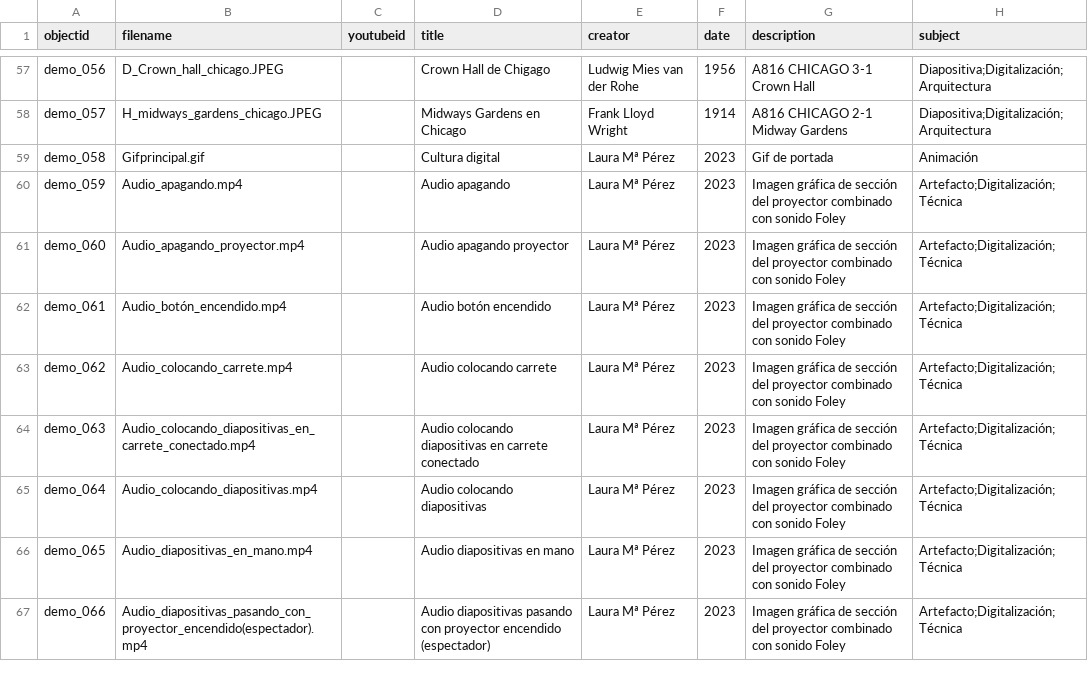
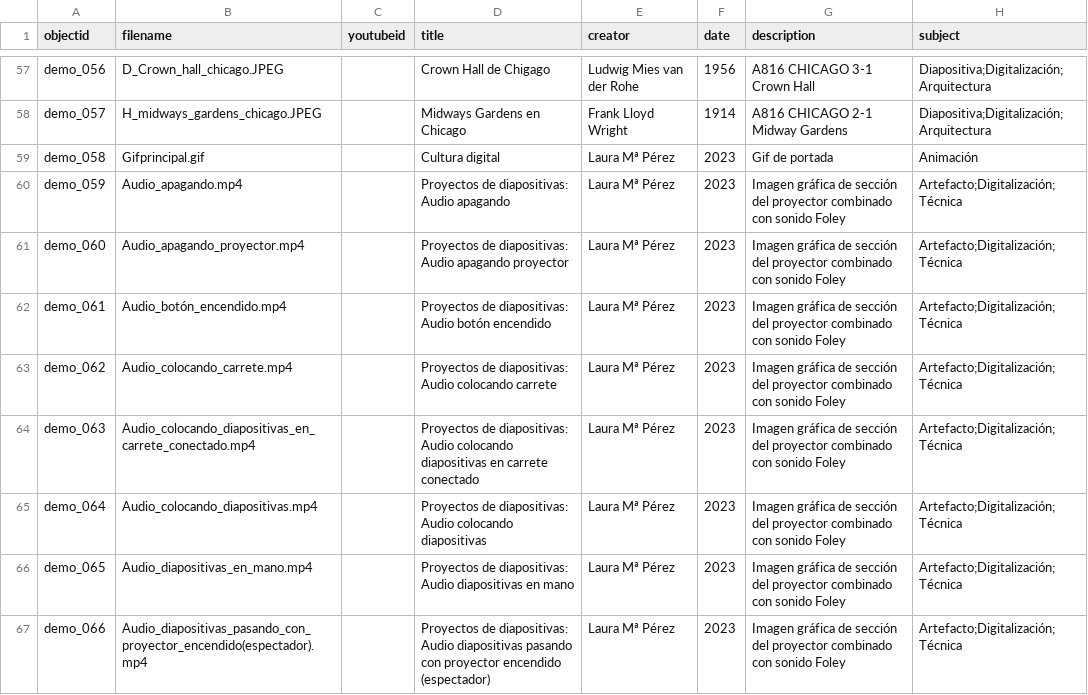
Before and after one commit to cdigitaljaveriana/collectionbuilder-gh, a CSV file: _data/demo-metadata.csv, drawn as a sheet; only a part is shown, gaps mark what is left out; the diff covers the shown part only; the diff names each change by its address in the sheet, - before the commit and + after, or states it on an @@ line.

Commit message:
datos

```diff
--- a/_data/demo-metadata.csv
+++ b/_data/demo-metadata.csv
-D60 (title): Audio apagando
+D60 (title): Proyectos de diapositivas: Audio apagando
-D61 (title): Audio apagando proyector
+D61 (title): Proyectos de diapositivas: Audio apagando proyector
-D62 (title): Audio botón encendido
+D62 (title): Proyectos de diapositivas: Audio botón encendido
-D63 (title): Audio colocando carrete
+D63 (title): Proyectos de diapositivas: Audio colocando carrete
-D64 (title): Audio colocando…
+D64 (title): Proyectos de diapositivas: Audio colocando…
-D65 (title): Audio colocando diapositivas
+D65 (title): Proyectos de diapositivas: Audio colocando diapositivas
-D66 (title): Audio diapositivas en mano
+D66 (title): Proyectos de diapositivas: Audio diapositivas en mano
-D67 (title): Audio diapositivas…
+D67 (title): Proyectos de diapositivas: Audio diapositivas…
```
Also changed, not shown: 16 edited cells elsewhere in this file.
